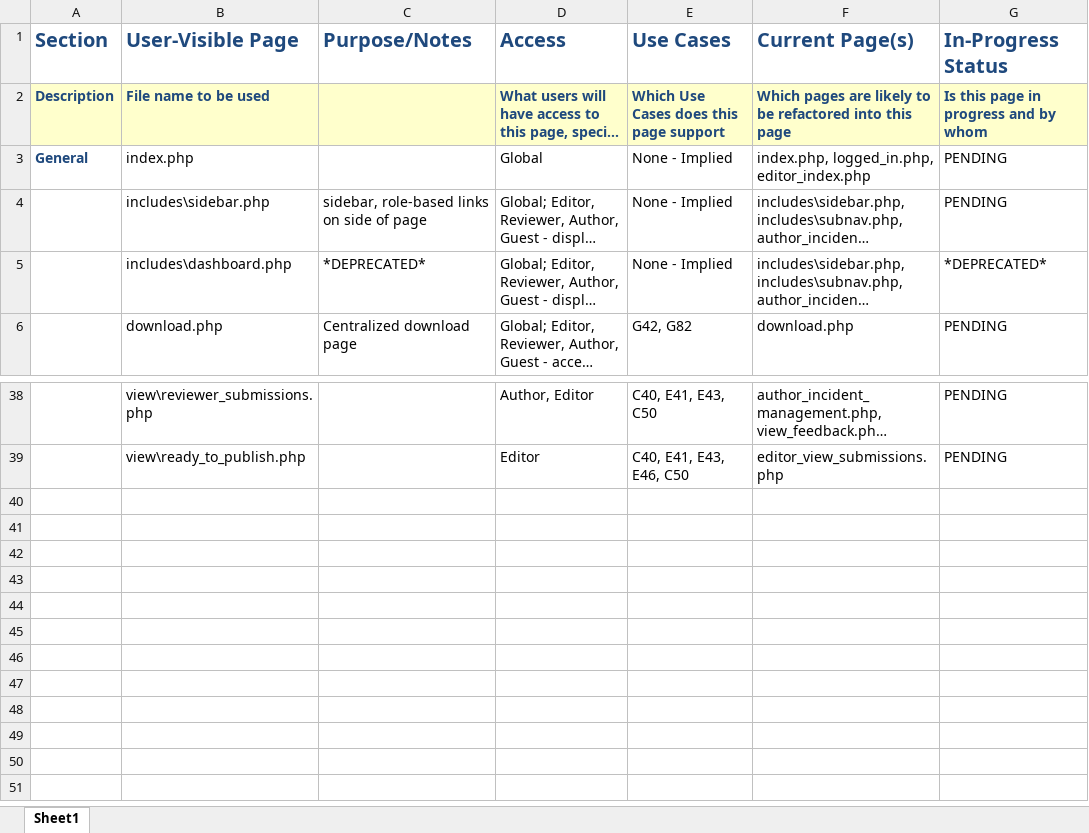
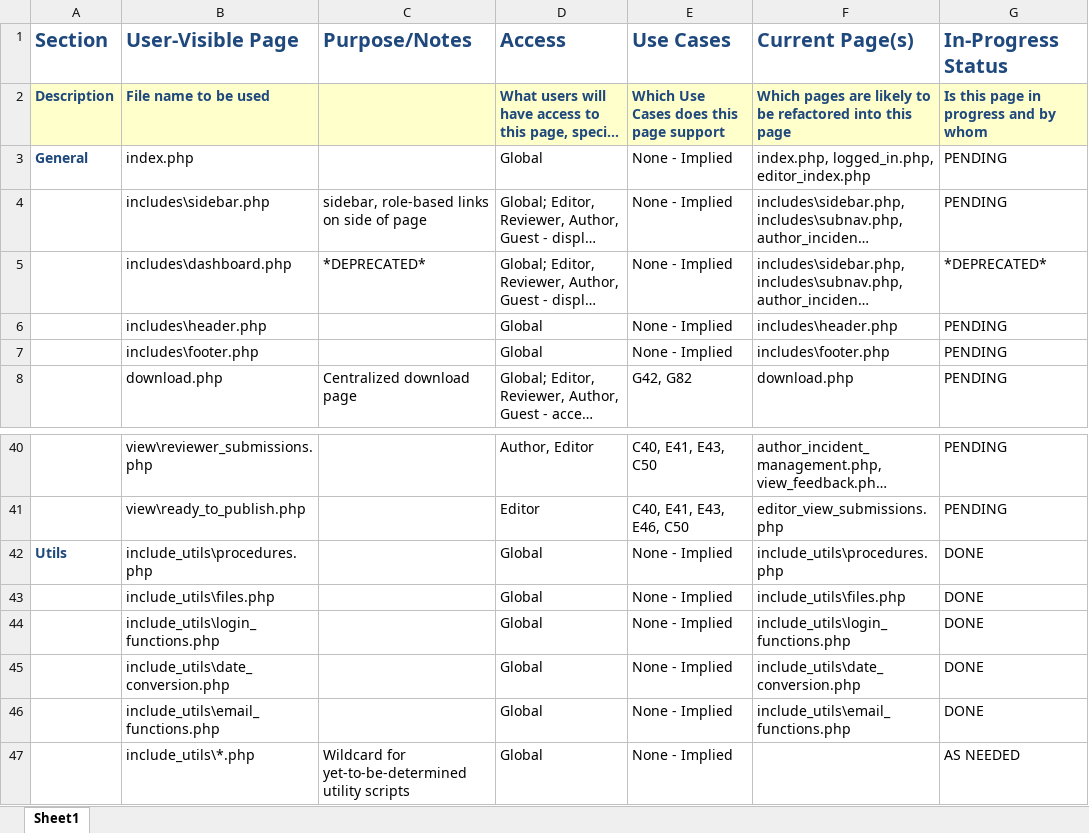
Before and after one commit to buseamy/GR-JCI, an Excel workbook: project_documents/refactor_pagemap.xlsx, sheet Sheet1, drawn as a sheet; only a part is shown, gaps mark what is left out; long unchanged cells end in …; values as stored, in another font and other column widths than the file's, no borders; the diff names each change by its address in the sheet, - before the commit and + after, or states it on an @@ line.

Commit message:
document utils and includes
mostly implied already, included for completeness

```diff
--- a/project_documents/refactor_pagemap.xlsx (sheet Sheet1)
+++ b/project_documents/refactor_pagemap.xlsx (sheet Sheet1)
+row 6:  | includes\header.php |  | Global | None - Implied | includes\header.php | PENDING
+row 7:  | includes\footer.php |  | Global | None - Implied | includes\footer.php | PENDING
+row 42: Utils | include_utils\procedures.php |  | Global | None - Implied | include_utils\procedures.php | DONE
+row 43:  | include_utils\files.php |  | Global | None - Implied | include_utils\files.php | DONE
+row 44:  | include_utils\login_functions.php |  | Global | None - Implied | include_utils\login_functions.php | DONE
+row 45:  | include_utils\date_conversion.php |  | Global | None - Implied | include_utils\date_conversion.php | DONE
+row 46:  | include_utils\email_functions.php |  | Global | None - Implied | include_utils\email_functions.php | DONE
+row 47:  | include_utils\*.php | Wildcard for yet-to-be-determined utility scripts | Global | None - Implied |  | AS NEEDED
```
